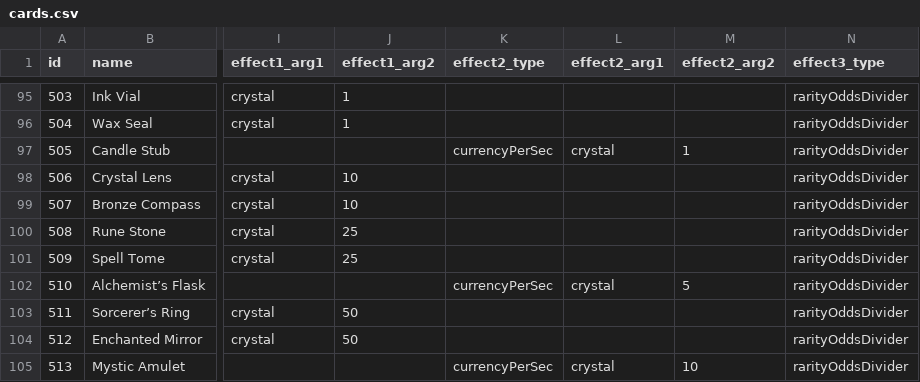
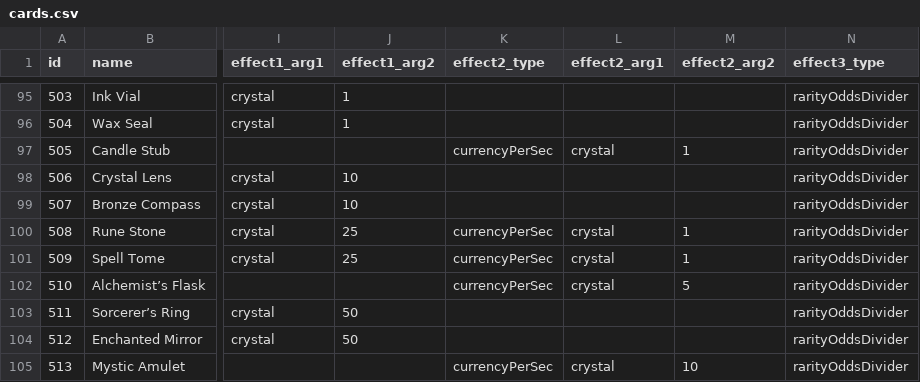
Before and after one commit to gltyx/cosmic-collection, a CSV file: js/cards.csv, drawn as a sheet; only a part is shown, gaps mark what is left out; the diff covers the shown part only; the diff names each change by its address in the sheet, - before the commit and + after, or states it on an @@ line.

```diff
--- a/js/cards.csv
+++ b/js/cards.csv
-K100:K101 (effect2_type): (empty)
+K100:K101 (effect2_type): currencyPerSec
-L100:L101 (effect2_arg1): (empty)
+L100:L101 (effect2_arg1): crystal
-M100:M101 (effect2_arg2): (empty)
+M100:M101 (effect2_arg2): 1
```
Also changed, not shown: 135 edited cells elsewhere in this file, 14 other files.
